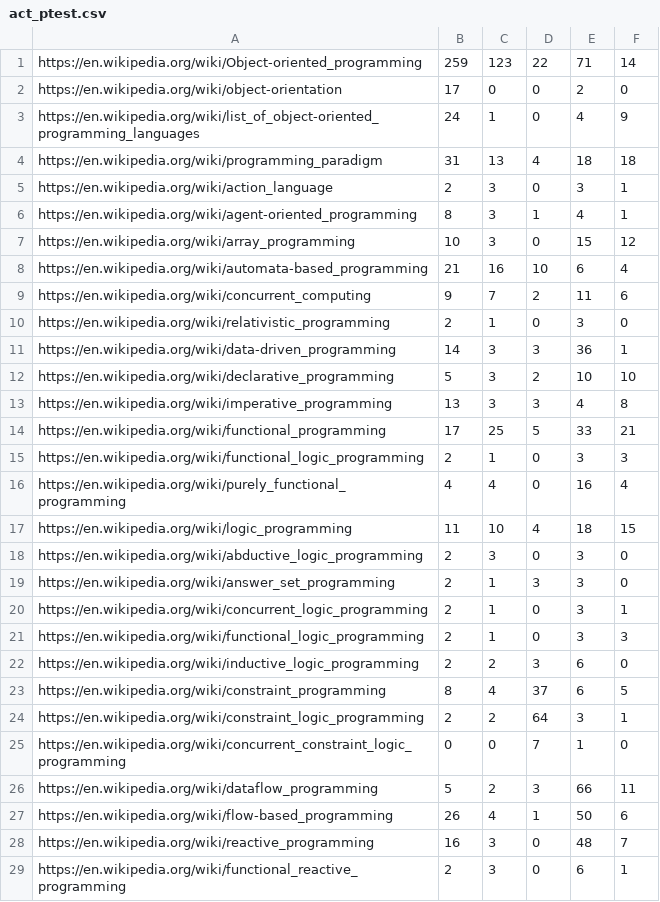
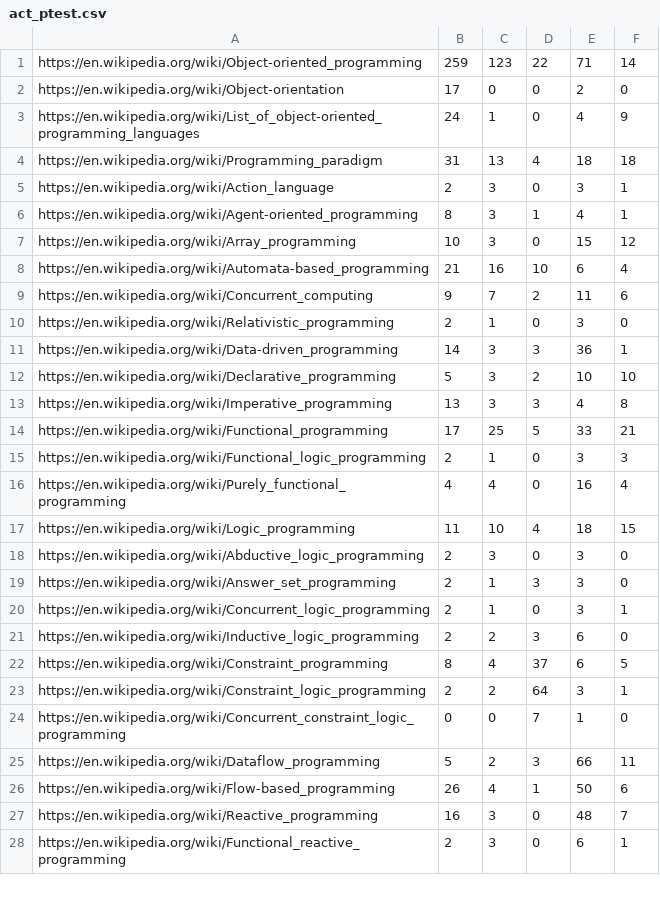
Before and after one commit to ZmicierK/WebCrawler, a CSV file: res/act_ptest.csv, drawn as a sheet; only a part is shown; the diff covers the shown part only.

```diff
--- a/res/act_ptest.csv
+++ b/res/act_ptest.csv
@@ -1,29 +1,28 @@
 https://en.wikipedia.org/wiki/Object-oriented_programming,259,123,22,71,14
-https://en.wikipedia.org/wiki/object-orientation,17,0,0,2,0
-https://en.wikipedia.org/wiki/list_of_object-oriented_programming_languages,24,1,0,4,9
-https://en.wikipedia.org/wiki/programming_paradigm,31,13,4,18,18
-https://en.wikipedia.org/wiki/action_language,2,3,0,3,1
-https://en.wikipedia.org/wiki/agent-oriented_programming,8,3,1,4,1
-https://en.wikipedia.org/wiki/array_programming,10,3,0,15,12
-https://en.wikipedia.org/wiki/automata-based_programming,21,16,10,6,4
-https://en.wikipedia.org/wiki/concurrent_computing,9,7,2,11,6
-https://en.wikipedia.org/wiki/relativistic_programming,2,1,0,3,0
-https://en.wikipedia.org/wiki/data-driven_programming,14,3,3,36,1
-https://en.wikipedia.org/wiki/declarative_programming,5,3,2,10,10
-https://en.wikipedia.org/wiki/imperative_programming,13,3,3,4,8
-https://en.wikipedia.org/wiki/functional_programming,17,25,5,33,21
-https://en.wikipedia.org/wiki/functional_logic_programming,2,1,0,3,3
-https://en.wikipedia.org/wiki/purely_functional_programming,4,4,0,16,4
-https://en.wikipedia.org/wiki/logic_programming,11,10,4,18,15
-https://en.wikipedia.org/wiki/abductive_logic_programming,2,3,0,3,0
-https://en.wikipedia.org/wiki/answer_set_programming,2,1,3,3,0
-https://en.wikipedia.org/wiki/concurrent_logic_programming,2,1,0,3,1
-https://en.wikipedia.org/wiki/functional_logic_programming,2,1,0,3,3
-https://en.wikipedia.org/wiki/inductive_logic_programming,2,2,3,6,0
-https://en.wikipedia.org/wiki/constraint_programming,8,4,37,6,5
-https://en.wikipedia.org/wiki/constraint_logic_programming,2,2,64,3,1
-https://en.wikipedia.org/wiki/concurrent_constraint_logic_programming,0,0,7,1,0
-https://en.wikipedia.org/wiki/dataflow_programming,5,2,3,66,11
-https://en.wikipedia.org/wiki/flow-based_programming,26,4,1,50,6
-https://en.wikipedia.org/wiki/reactive_programming,16,3,0,48,7
-https://en.wikipedia.org/wiki/functional_reactive_programming,2,3,0,6,1
+https://en.wikipedia.org/wiki/Object-orientation,17,0,0,2,0
+https://en.wikipedia.org/wiki/List_of_object-oriented_programming_languages,24,1,0,4,9
+https://en.wikipedia.org/wiki/Programming_paradigm,31,13,4,18,18
+https://en.wikipedia.org/wiki/Action_language,2,3,0,3,1
+https://en.wikipedia.org/wiki/Agent-oriented_programming,8,3,1,4,1
+https://en.wikipedia.org/wiki/Array_programming,10,3,0,15,12
+https://en.wikipedia.org/wiki/Automata-based_programming,21,16,10,6,4
+https://en.wikipedia.org/wiki/Concurrent_computing,9,7,2,11,6
+https://en.wikipedia.org/wiki/Relativistic_programming,2,1,0,3,0
+https://en.wikipedia.org/wiki/Data-driven_programming,14,3,3,36,1
+https://en.wikipedia.org/wiki/Declarative_programming,5,3,2,10,10
+https://en.wikipedia.org/wiki/Imperative_programming,13,3,3,4,8
+https://en.wikipedia.org/wiki/Functional_programming,17,25,5,33,21
+https://en.wikipedia.org/wiki/Functional_logic_programming,2,1,0,3,3
+https://en.wikipedia.org/wiki/Purely_functional_programming,4,4,0,16,4
+https://en.wikipedia.org/wiki/Logic_programming,11,10,4,18,15
+https://en.wikipedia.org/wiki/Abductive_logic_programming,2,3,0,3,0
+https://en.wikipedia.org/wiki/Answer_set_programming,2,1,3,3,0
+https://en.wikipedia.org/wiki/Concurrent_logic_programming,2,1,0,3,1
+https://en.wikipedia.org/wiki/Inductive_logic_programming,2,2,3,6,0
+https://en.wikipedia.org/wiki/Constraint_programming,8,4,37,6,5
+https://en.wikipedia.org/wiki/Constraint_logic_programming,2,2,64,3,1
+https://en.wikipedia.org/wiki/Concurrent_constraint_logic_programming,0,0,7,1,0
+https://en.wikipedia.org/wiki/Dataflow_programming,5,2,3,66,11
+https://en.wikipedia.org/wiki/Flow-based_programming,26,4,1,50,6
+https://en.wikipedia.org/wiki/Reactive_programming,16,3,0,48,7
+https://en.wikipedia.org/wiki/Functional_reactive_programming,2,3,0,6,1
```
Also changed, not shown: 1 added row and 1 edited cell elsewhere in this file, res/act_sttest.csv, res/act_systest.csv, 13 other files.
